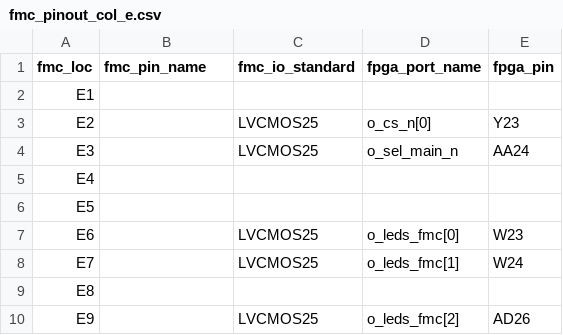
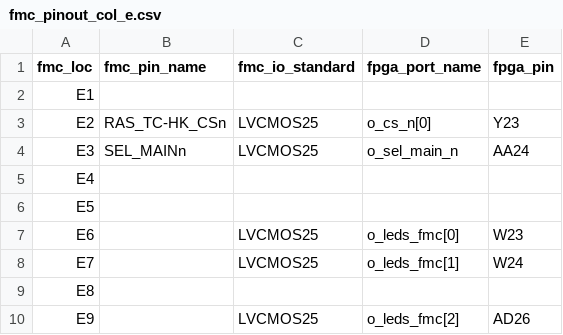
Before and after one commit to xifu-irap/tmtc-fw, a CSV file: constraints/constrs_1/fmc_pinout_col_e.csv, drawn as a sheet; only a part is shown.

```diff
--- a/constraints/constrs_1/fmc_pinout_col_e.csv
+++ b/constraints/constrs_1/fmc_pinout_col_e.csv
@@ -2,4 +2,4 @@ fmc_loc;fmc_pin_name;fmc_io_standard;fpga_port_name;fpga_pin
 E1;;;;
-E2;;LVCMOS25;o_cs_n[0];Y23
-E3;;LVCMOS25;o_sel_main_n;AA24
+E2;RAS_TC-HK_CSn;LVCMOS25;o_cs_n[0];Y23
+E3;SEL_MAINn;LVCMOS25;o_sel_main_n;AA24
 E4;;;;
```
Also changed, not shown: constraints/constrs_1/fmc_pinout_col_c.csv, constraints/constrs_1/fmc_pinout_col_d.csv, 5 other files.
